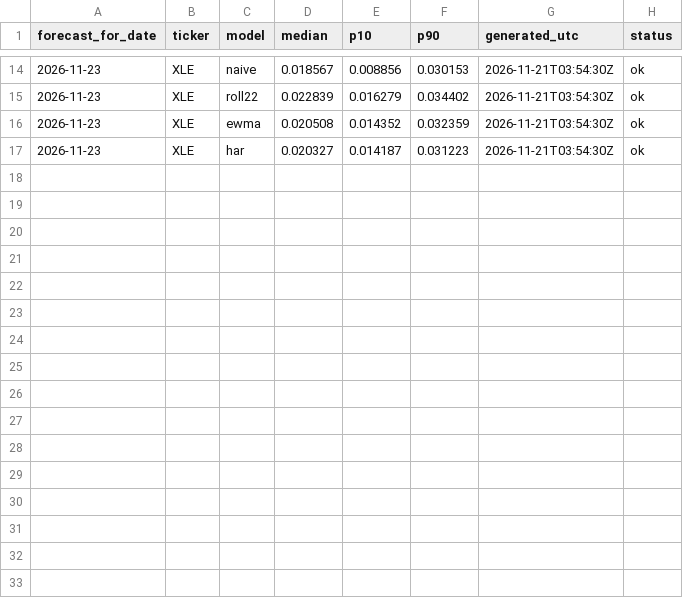
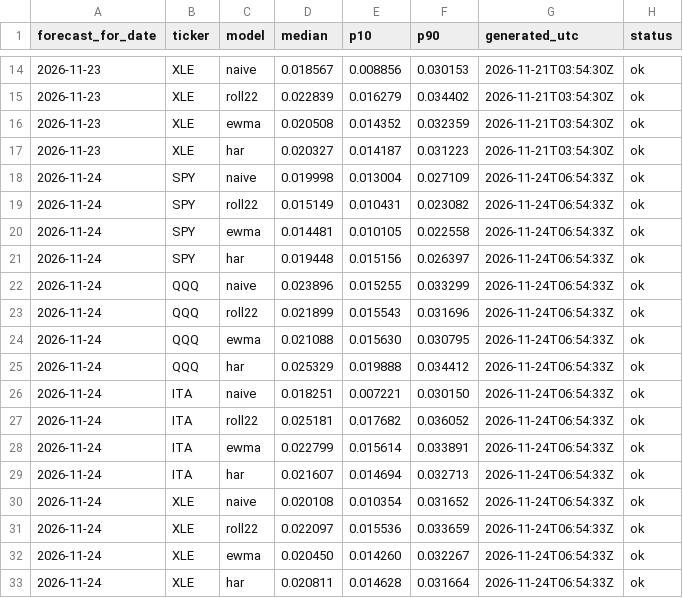
Before and after one commit to mejiba26/mejiba26.github.io, a CSV file: data/vol/forecasts.csv, drawn as a sheet; only a part is shown, gaps mark what is left out; the diff names each change by its address in the sheet, - before the commit and + after, or states it on an @@ line.

```diff
--- a/data/vol/forecasts.csv
+++ b/data/vol/forecasts.csv
+row 18: 2026-11-24 | SPY | naive | 0.019998 | 0.013004 | 0.027109 | 2026-11-24T06:54:33Z | ok
+row 19: 2026-11-24 | SPY | roll22 | 0.015149 | 0.010431 | 0.023082 | 2026-11-24T06:54:33Z | ok
+row 20: 2026-11-24 | SPY | ewma | 0.014481 | 0.010105 | 0.022558 | 2026-11-24T06:54:33Z | ok
+row 21: 2026-11-24 | SPY | har | 0.019448 | 0.015156 | 0.026397 | 2026-11-24T06:54:33Z | ok
+row 22: 2026-11-24 | QQQ | naive | 0.023896 | 0.015255 | 0.033299 | 2026-11-24T06:54:33Z | ok
+row 23: 2026-11-24 | QQQ | roll22 | 0.021899 | 0.015543 | 0.031696 | 2026-11-24T06:54:33Z | ok
+row 24: 2026-11-24 | QQQ | ewma | 0.021088 | 0.015630 | 0.030795 | 2026-11-24T06:54:33Z | ok
+row 25: 2026-11-24 | QQQ | har | 0.025329 | 0.019888 | 0.034412 | 2026-11-24T06:54:33Z | ok
+row 26: 2026-11-24 | ITA | naive | 0.018251 | 0.007221 | 0.030150 | 2026-11-24T06:54:33Z | ok
+row 27: 2026-11-24 | ITA | roll22 | 0.025181 | 0.017682 | 0.036052 | 2026-11-24T06:54:33Z | ok
+row 28: 2026-11-24 | ITA | ewma | 0.022799 | 0.015614 | 0.033891 | 2026-11-24T06:54:33Z | ok
+row 29: 2026-11-24 | ITA | har | 0.021607 | 0.014694 | 0.032713 | 2026-11-24T06:54:33Z | ok
+row 30: 2026-11-24 | XLE | naive | 0.020108 | 0.010354 | 0.031652 | 2026-11-24T06:54:33Z | ok
+row 31: 2026-11-24 | XLE | roll22 | 0.022097 | 0.015536 | 0.033659 | 2026-11-24T06:54:33Z | ok
+row 32: 2026-11-24 | XLE | ewma | 0.020450 | 0.014260 | 0.032267 | 2026-11-24T06:54:33Z | ok
+row 33: 2026-11-24 | XLE | har | 0.020811 | 0.014628 | 0.031664 | 2026-11-24T06:54:33Z | ok
```
Also changed, not shown: 3 other files.
